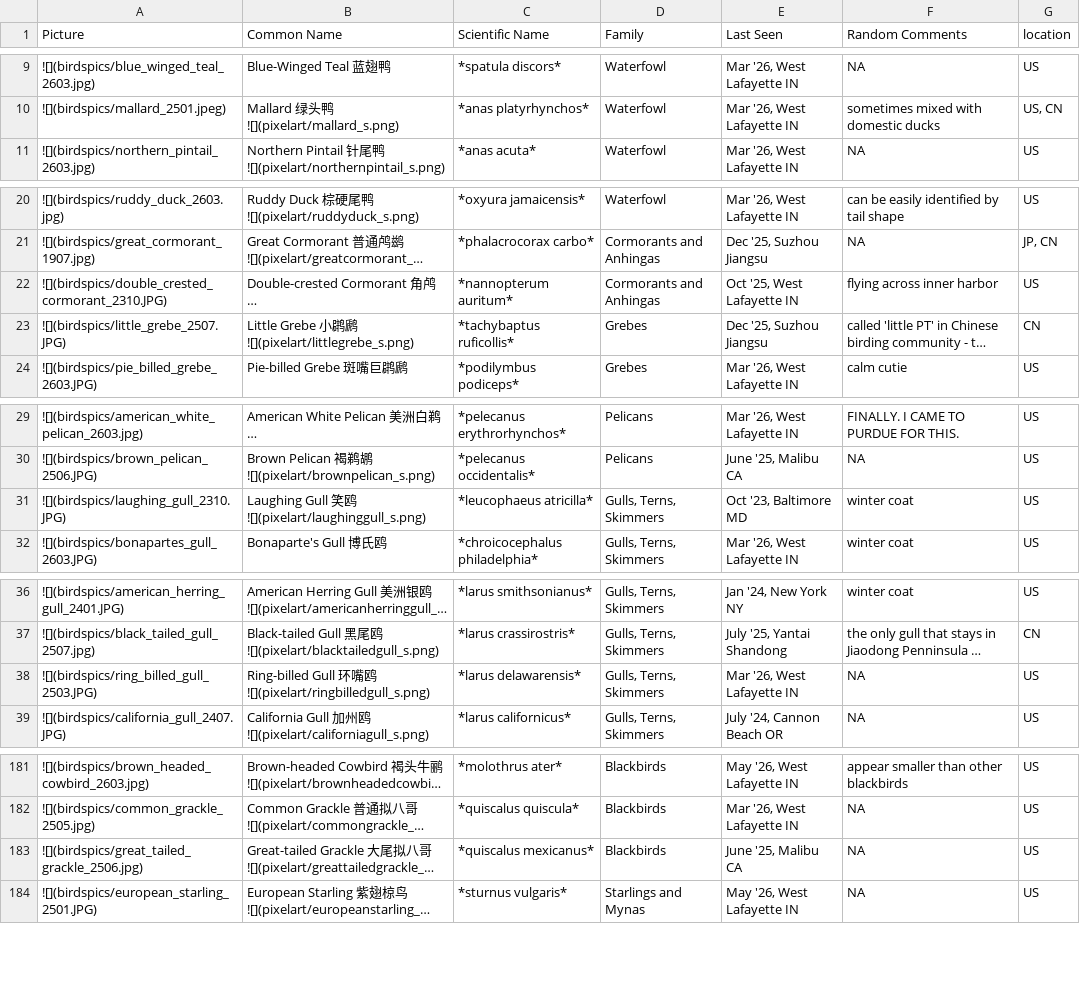
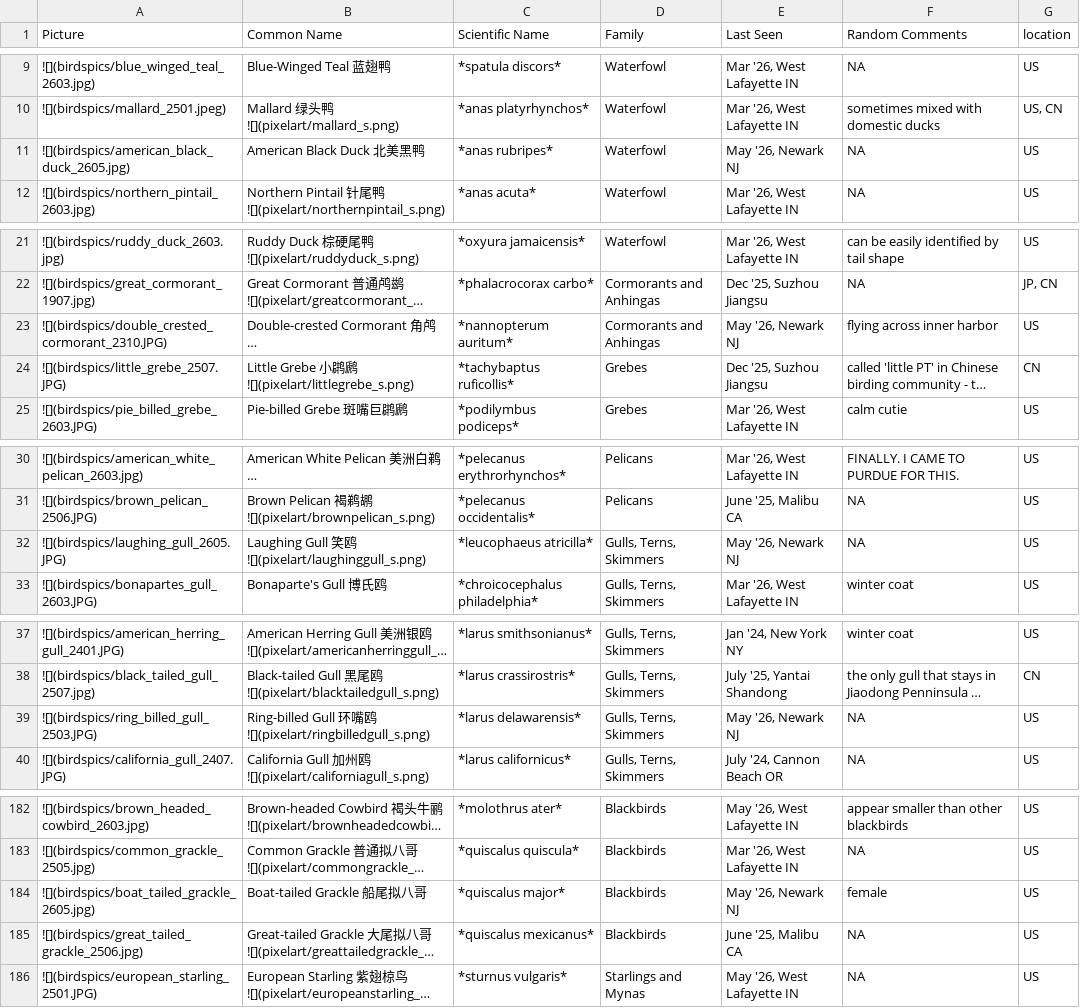
Before and after one commit to yyraven/quarto-blog, a CSV file: personal/nd_birding/bird_df.csv, drawn as a sheet; only a part is shown, gaps mark what is left out; long unchanged cells end in …; addresses are those after the commit; the diff covers the shown part only; the diff names each change by its address in the sheet, - before the commit and + after, or states it on an @@ line.

Commit message:
birding log update

```diff
--- a/personal/nd_birding/bird_df.csv
+++ b/personal/nd_birding/bird_df.csv
+row 11: ![](birdspics/american_black_duck_2605.jpg) | American Black Duck 北美黑鸭 | *anas rubripes* | Waterfowl | May '26, Newark NJ | NA | US
-E23 (Last Seen): Oct '25, West Lafayette IN
+E23 (Last Seen): May '26, Newark NJ
-A32 (Picture): ![](birdspics/laughing_gull_2310.JPG)
+A32 (Picture): ![](birdspics/laughing_gull_2605.JPG)
-E32 (Last Seen): Oct '23, Baltimore MD
+E32 (Last Seen): May '26, Newark NJ
-F32 (Random Comments): winter coat
+F32 (Random Comments): NA
-E39 (Last Seen): Mar '26, West Lafayette IN
+E39 (Last Seen): May '26, Newark NJ
+row 184: ![](birdspics/boat_tailed_grackle_2605.jpg) | Boat-tailed Grackle 船尾拟八哥 | *quiscalus major* | Blackbirds | May '26, Newark NJ | female | US
```
Also changed, not shown: 1 edited cell elsewhere in this file, 39 other files.
